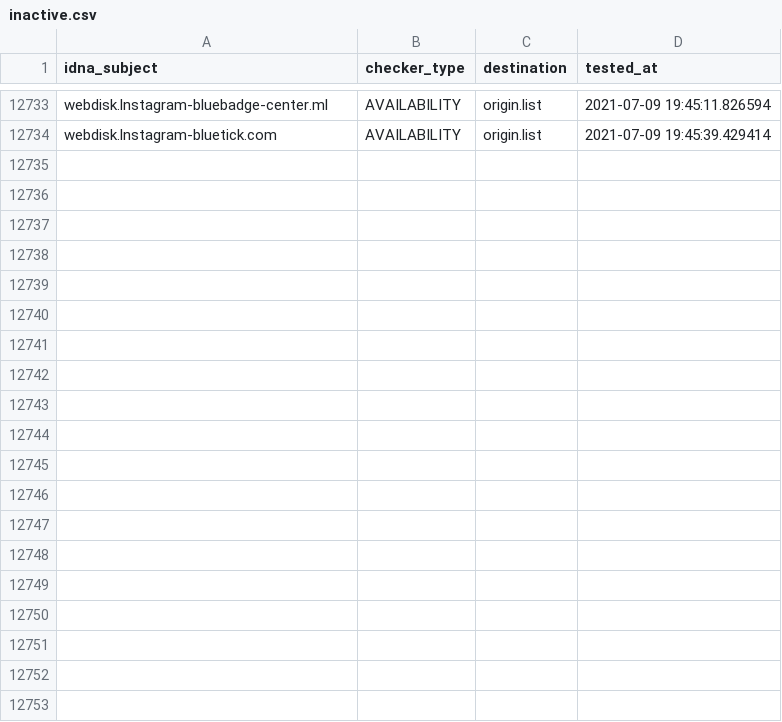
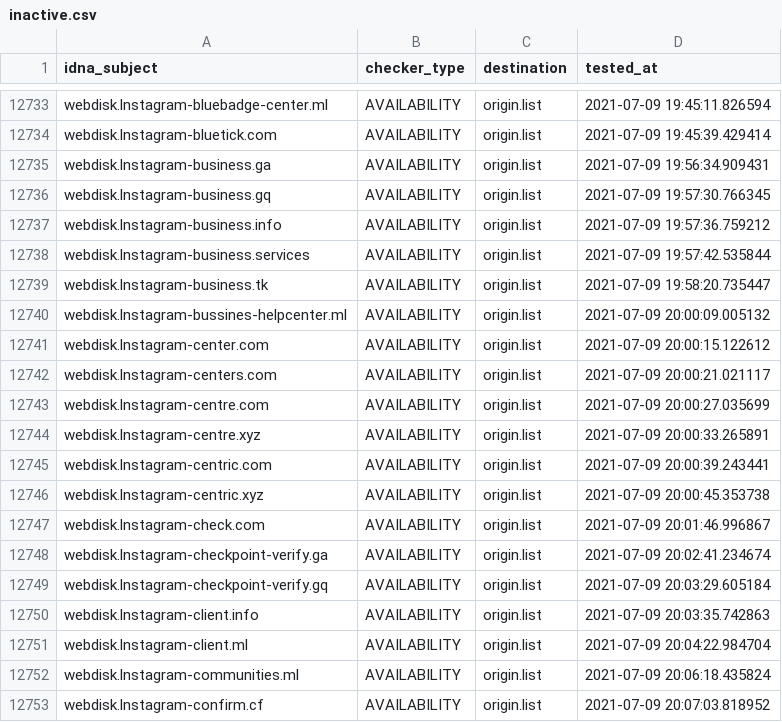
Before and after one commit to dead-hosts/iVOID.hosts_git_intr0, a CSV file: .pyfunceble/inactive.csv, drawn as a sheet; only a part is shown, gaps mark what is left out; the diff covers the shown part only; the diff names each change by its address in the sheet, - before the commit and + after, or states it on an @@ line.

```diff
--- a/.pyfunceble/inactive.csv
+++ b/.pyfunceble/inactive.csv
+row 12735: webdisk.lnstagram-business.ga | AVAILABILITY | origin.list | 2021-07-09 19:56:34.909431
+row 12736: webdisk.lnstagram-business.gq | AVAILABILITY | origin.list | 2021-07-09 19:57:30.766345
+row 12737: webdisk.lnstagram-business.info | AVAILABILITY | origin.list | 2021-07-09 19:57:36.759212
+row 12738: webdisk.lnstagram-business.services | AVAILABILITY | origin.list | 2021-07-09 19:57:42.535844
+row 12739: webdisk.lnstagram-business.tk | AVAILABILITY | origin.list | 2021-07-09 19:58:20.735447
+row 12740: webdisk.lnstagram-bussines-helpcenter.ml | AVAILABILITY | origin.list | 2021-07-09 20:00:09.005132
+row 12741: webdisk.lnstagram-center.com | AVAILABILITY | origin.list | 2021-07-09 20:00:15.122612
+row 12742: webdisk.lnstagram-centers.com | AVAILABILITY | origin.list | 2021-07-09 20:00:21.021117
+row 12743: webdisk.lnstagram-centre.com | AVAILABILITY | origin.list | 2021-07-09 20:00:27.035699
+row 12744: webdisk.lnstagram-centre.xyz | AVAILABILITY | origin.list | 2021-07-09 20:00:33.265891
+row 12745: webdisk.lnstagram-centric.com | AVAILABILITY | origin.list | 2021-07-09 20:00:39.243441
+row 12746: webdisk.lnstagram-centric.xyz | AVAILABILITY | origin.list | 2021-07-09 20:00:45.353738
+row 12747: webdisk.lnstagram-check.com | AVAILABILITY | origin.list | 2021-07-09 20:01:46.996867
+row 12748: webdisk.lnstagram-checkpoint-verify.ga | AVAILABILITY | origin.list | 2021-07-09 20:02:41.234674
+row 12749: webdisk.lnstagram-checkpoint-verify.gq | AVAILABILITY | origin.list | 2021-07-09 20:03:29.605184
+row 12750: webdisk.lnstagram-client.info | AVAILABILITY | origin.list | 2021-07-09 20:03:35.742863
+row 12751: webdisk.lnstagram-client.ml | AVAILABILITY | origin.list | 2021-07-09 20:04:22.984704
+row 12752: webdisk.lnstagram-communities.ml | AVAILABILITY | origin.list | 2021-07-09 20:06:18.435824
+row 12753: webdisk.lnstagram-confirm.cf | AVAILABILITY | origin.list | 2021-07-09 20:07:03.818952
```
Also changed, not shown: 12 added rows elsewhere in this file, 9 other files.
